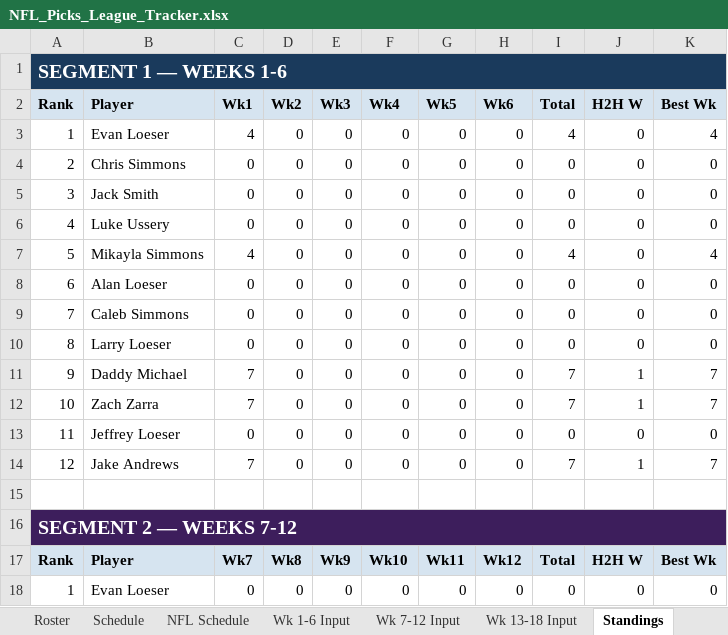
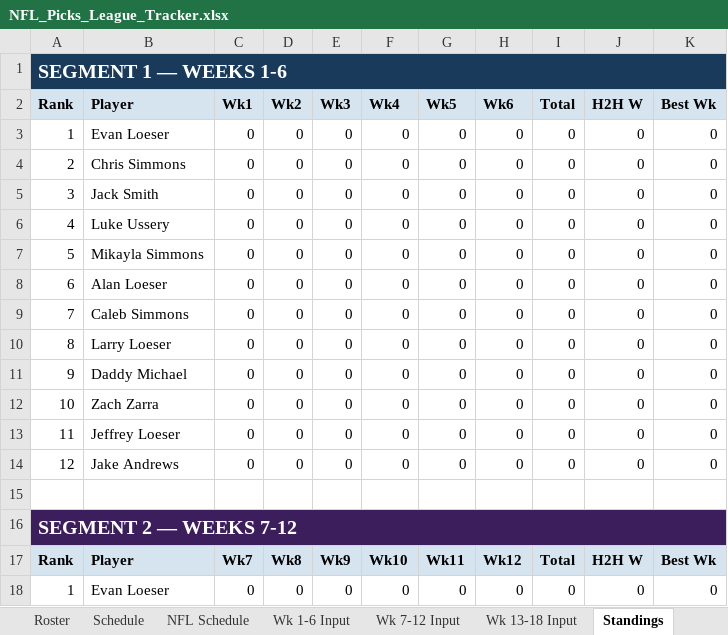
Before and after one commit to eloeser-1147/NFL-Picks-League, an Excel workbook: NFL_Picks_League_Tracker.xlsx, sheet Standings, drawn as a sheet; only a part is shown; values as stored, in another font and other column widths than the file's, no borders; the diff covers the shown part only; the diff names each change by its address in the sheet, - before the commit and + after, or states it on an @@ line.

```diff
--- a/NFL_Picks_League_Tracker.xlsx (sheet Standings)
+++ b/NFL_Picks_League_Tracker.xlsx (sheet Standings)
-C3 (Wk1): 4
+C3 (Wk1): 0
-I3 (Total): 4
+I3 (Total): 0
-K3 (Best Wk): 4
+K3 (Best Wk): 0
-C7 (Wk1): 4
+C7 (Wk1): 0
-I7 (Total): 4
+I7 (Total): 0
-K7 (Best Wk): 4
+K7 (Best Wk): 0
-C11:C12 (Wk1): 7
+C11:C12 (Wk1): 0
-I11:I12 (Total): 7
+I11:I12 (Total): 0
-J11:J12 (H2H W): 1
+J11:J12 (H2H W): 0
-K11:K12 (Best Wk): 7
+K11:K12 (Best Wk): 0
-C14 (Wk1): 7
+C14 (Wk1): 0
-I14 (Total): 7
+I14 (Total): 0
-J14 (H2H W): 1
+J14 (H2H W): 0
-K14 (Best Wk): 7
+K14 (Best Wk): 0
```
Also changed, not shown: 15 edited cells elsewhere in this sheet, sheet Playoff Picture, sheet Updates, sheet Roster, other sheet tabs, 1 other file.
